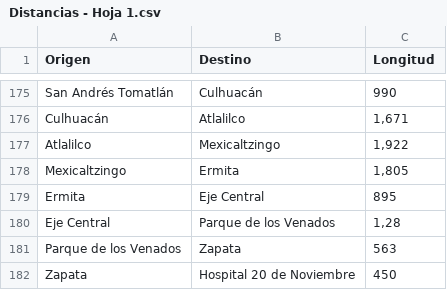
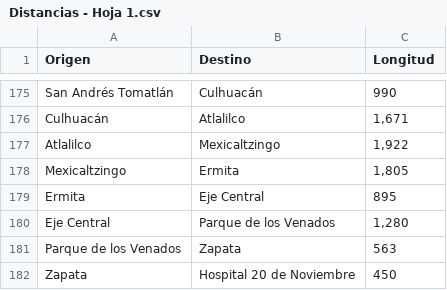
Before and after one commit to DanielCarmonaPhantom/Rutas-Del-Metro, a CSV file: Distancias - Hoja 1.csv, drawn as a sheet; only a part is shown, gaps mark what is left out; the diff covers the shown part only.

```diff
--- a/Distancias - Hoja 1.csv
+++ b/Distancias - Hoja 1.csv
@@ -179,3 +179,3 @@ Mexicaltzingo,Ermita,"1,805"
 Ermita,Eje Central,895
-Eje Central,Parque de los Venados,"1,28"
+Eje Central,Parque de los Venados,"1,280"
 Parque de los Venados,Zapata,563
```
Also changed, not shown: 1 added row, 1 removed row and 10 edited cells elsewhere in this file, 4 other files.
